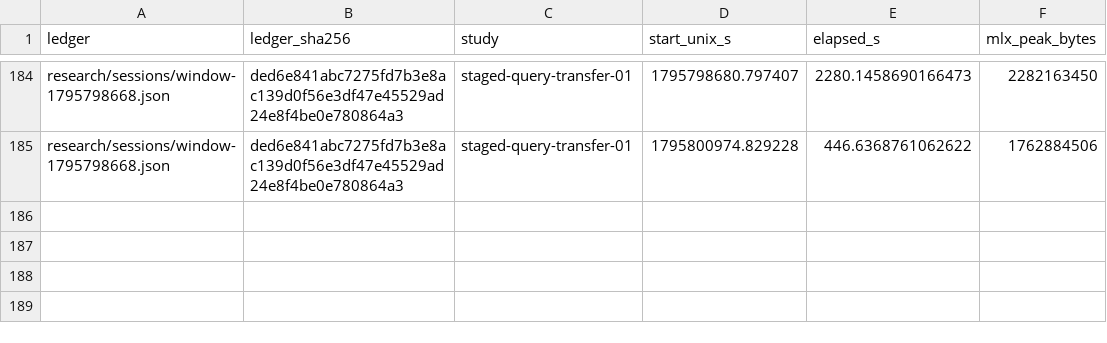
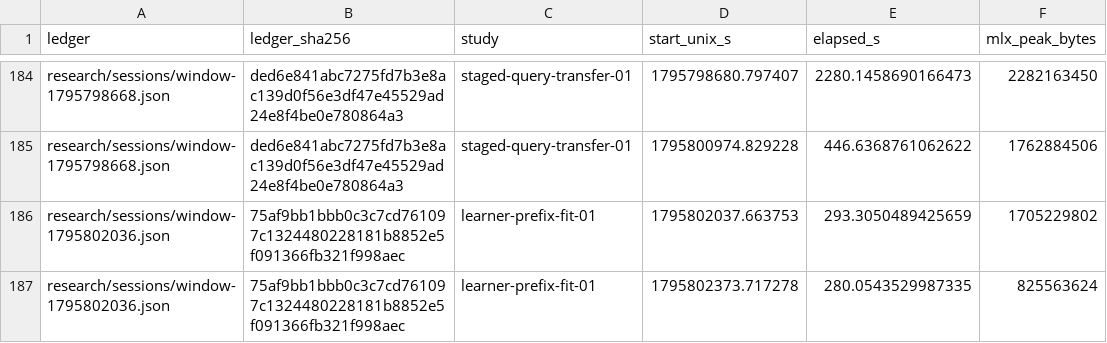
Before and after one commit to lukifer23/LoopQwen-MLX, a CSV file: paper/research-worker-windows.csv, drawn as a sheet; only a part is shown, gaps mark what is left out.

```diff
--- a/paper/research-worker-windows.csv
+++ b/paper/research-worker-windows.csv
@@ -185 +185,3 @@ research/sessions/window-1795798668.json,ded6e841abc7275fd7b3e8ac139d0f56e3df47e
 research/sessions/window-1795798668.json,ded6e841abc7275fd7b3e8ac139d0f56e3df47e45529ad24e8f4be0e780864a3,staged-query-transfer-01,1795800974.829228,446.6368761062622,1762884506
+research/sessions/window-1795802036.json,75af9bb1bbb0c3c7cd761097c1324480228181b8852e5f091366fb321f998aec,learner-prefix-fit-01,1795802037.663753,293.3050489425659,1705229802
+research/sessions/window-1795802036.json,75af9bb1bbb0c3c7cd761097c1324480228181b8852e5f091366fb321f998aec,learner-prefix-fit-01,1795802373.717278,280.0543529987335,825563624
```
Also changed, not shown: paper/research-scope.csv, 10 other files.
